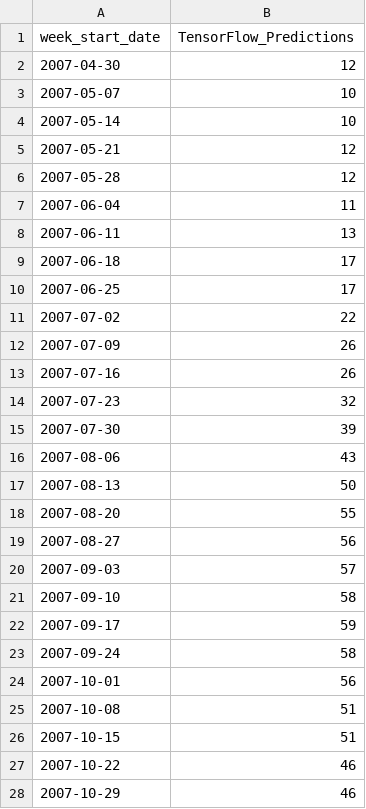
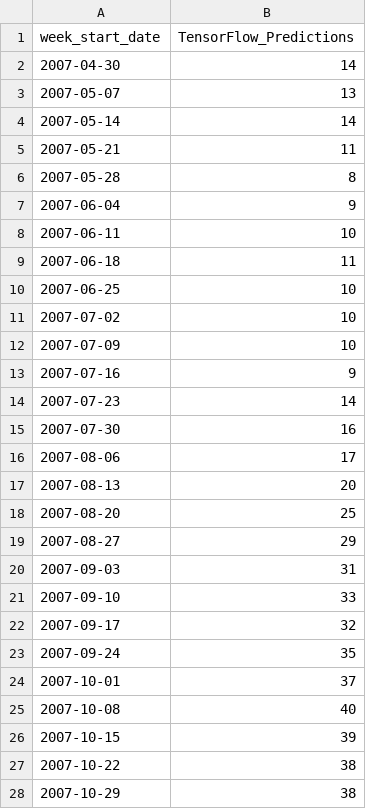
Before and after one commit to ramneekc/DengAI, a CSV file: TensorFlow/sj_predictions.csv, drawn as a sheet; only a part is shown; the diff covers the shown part only.

Commit message:
Updated TensorFlow model and predictions

```diff
--- a/TensorFlow/sj_predictions.csv
+++ b/TensorFlow/sj_predictions.csv
@@ -1,28 +1,28 @@
 week_start_date,TensorFlow_Predictions
-2007-04-30,12
-2007-05-07,10
-2007-05-14,10
-2007-05-21,12
-2007-05-28,12
-2007-06-04,11
-2007-06-11,13
-2007-06-18,17
-2007-06-25,17
-2007-07-02,22
-2007-07-09,26
-2007-07-16,26
-2007-07-23,32
-2007-07-30,39
-2007-08-06,43
-2007-08-13,50
-2007-08-20,55
-2007-08-27,56
-2007-09-03,57
-2007-09-10,58
-2007-09-17,59
-2007-09-24,58
-2007-10-01,56
-2007-10-08,51
-2007-10-15,51
-2007-10-22,46
-2007-10-29,46
+2007-04-30,14
+2007-05-07,13
+2007-05-14,14
+2007-05-21,11
+2007-05-28,8
+2007-06-04,9
+2007-06-11,10
+2007-06-18,11
+2007-06-25,10
+2007-07-02,10
+2007-07-09,10
+2007-07-16,9
+2007-07-23,14
+2007-07-30,16
+2007-08-06,17
+2007-08-13,20
+2007-08-20,25
+2007-08-27,29
+2007-09-03,31
+2007-09-10,33
+2007-09-17,32
+2007-09-24,35
+2007-10-01,37
+2007-10-08,40
+2007-10-15,39
+2007-10-22,38
+2007-10-29,38
```
Also changed, not shown: 23 edited cells elsewhere in this file, TensorFlow/iq_predictions.csv.
